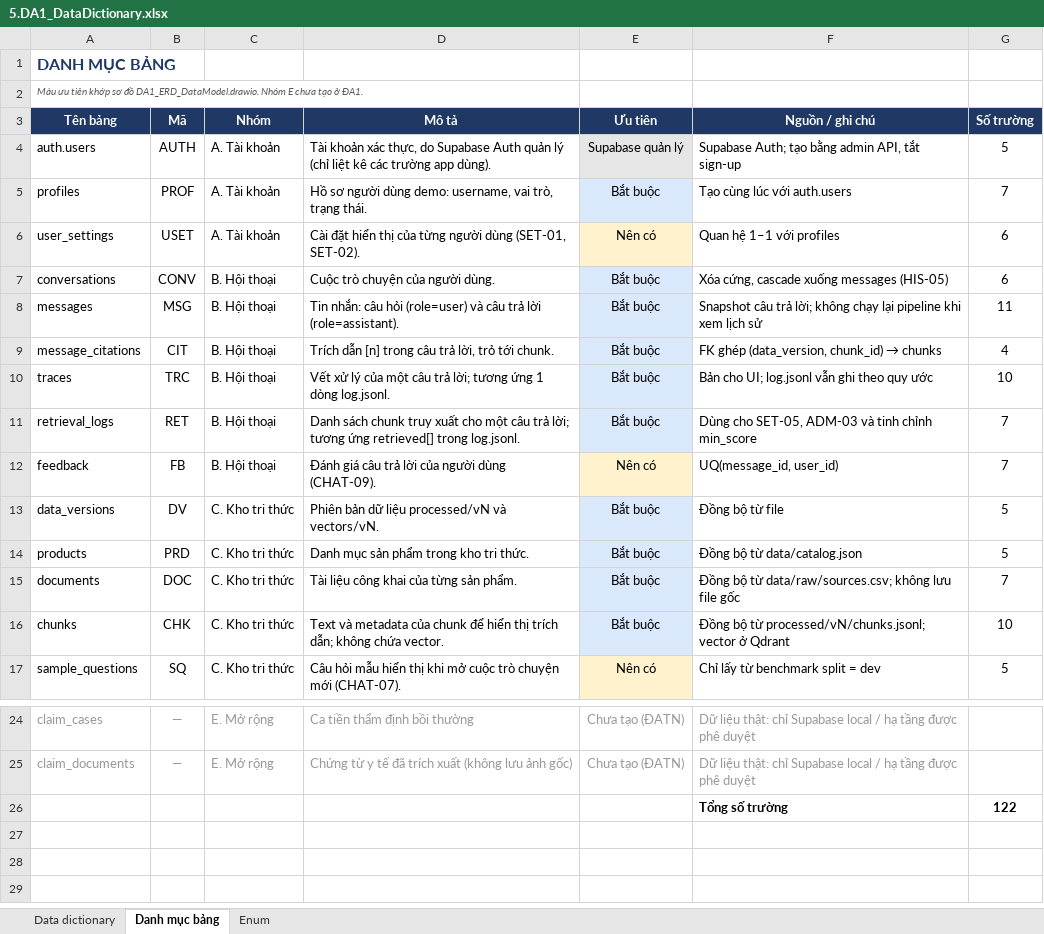
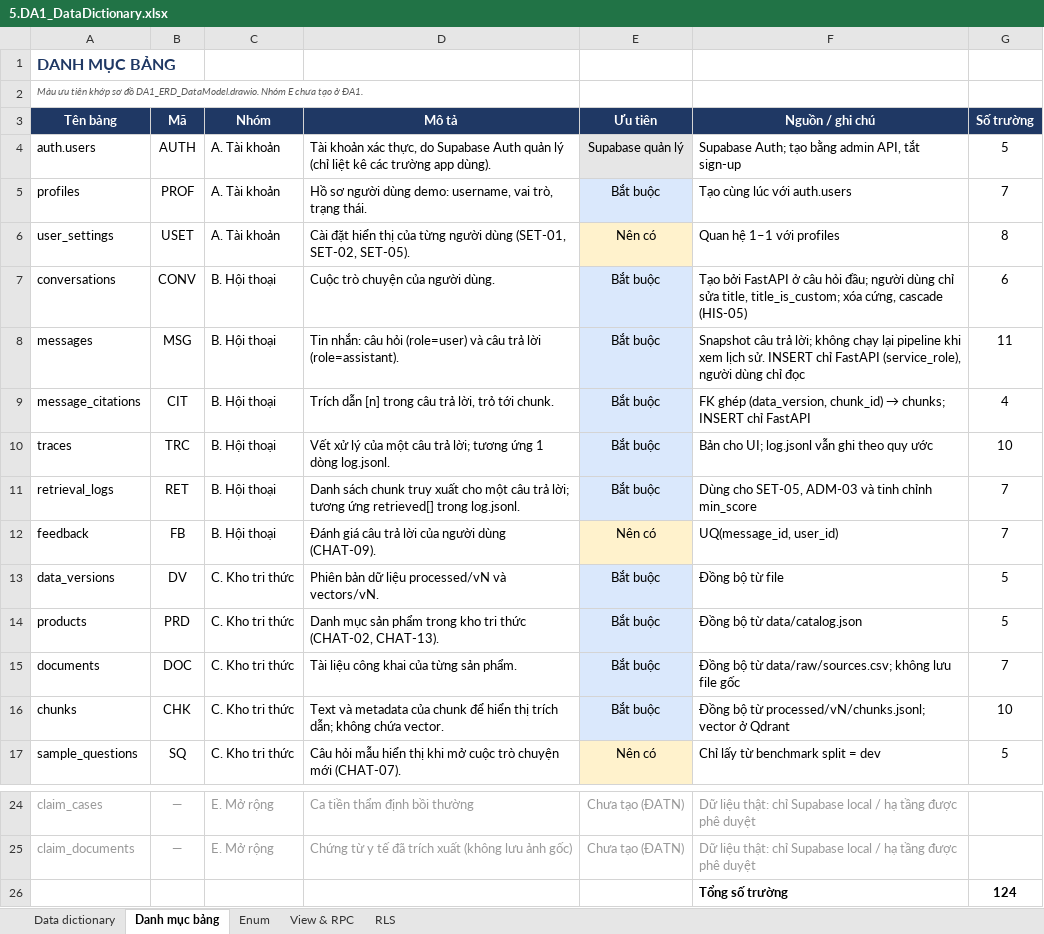
Before and after one commit to daisyngocha/bv-rag, an Excel workbook: docs/roadmap/5.DA1_DataDictionary.xlsx, sheet Danh mục bảng, drawn as a sheet; only a part is shown, gaps mark what is left out; values as stored, in another font and other column widths than the file's, no borders; the diff names each change by its address in the sheet, - before the commit and + after, or states it on an @@ line.

```diff
--- a/docs/roadmap/5.DA1_DataDictionary.xlsx (sheet Danh mục bảng)
+++ b/docs/roadmap/5.DA1_DataDictionary.xlsx (sheet Danh mục bảng)
+sheet tab: View & RPC
+sheet tab: RLS
-D6 (Mô tả): …dùng (SET-01, SET-02).
+D6 (Mô tả): …dùng (SET-01, SET-02, SET-05).
-G6 (Số trường): 6
+G6 (Số trường): 8
-F7 (Nguồn / ghi chú): Xóa cứng, cascade xuống messages (HIS-05)
+F7 (Nguồn / ghi chú): Tạo bởi FastAPI ở câu hỏi đầu; người dùng chỉ sửa title, title_is_custom; xóa cứng, cascade (HIS-05)
-F8 (Nguồn / ghi chú): …xem lịch sử
+F8 (Nguồn / ghi chú): …xem lịch sử. INSERT chỉ FastAPI (service_role), người dùng chỉ đọc
@@ F9 (Nguồn / ghi chú): …chunk_id) → chunks → …chunk_id) → chunks; INSERT chỉ FastAPI @@
-D14 (Mô tả): …kho tri thức.
+D14 (Mô tả): …kho tri thức (CHAT-02, CHAT-13).
-G26 (Số trường): 122
+G26 (Số trường): 124
```
Also changed, not shown: sheet Data dictionary, sheet Enum, charts or pictures, docs/roadmap/3.DA1_FunctionList_v1.xlsx, 4 other files.
